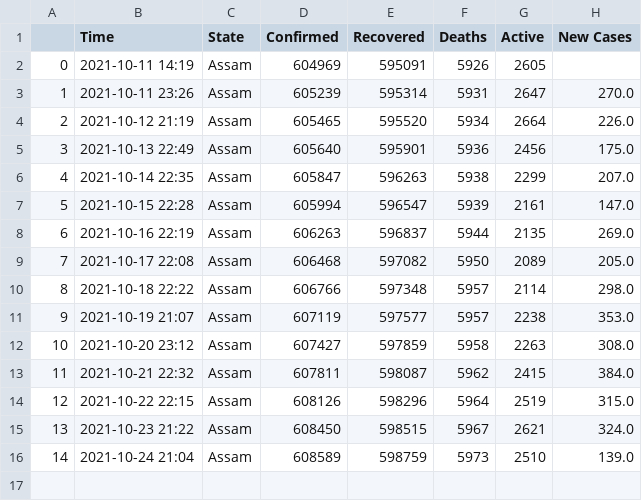
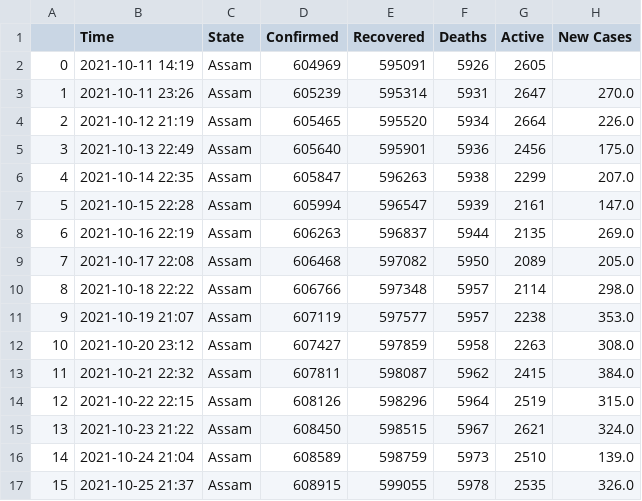
Before and after one commit to dakkshesh07/Covid19_India_Data, a CSV file: Assam/data-Assam.csv, drawn as a sheet.

```diff
--- a/Assam/data-Assam.csv
+++ b/Assam/data-Assam.csv
@@ -16 +16,2 @@
 14,2021-10-24 21:04,Assam,608589,598759,5973,2510,139.0
+15,2021-10-25 21:37,Assam,608915,599055,5978,2535,326.0
```
Also changed, not shown: Arunachal Pradesh/data-Arunachal Pradesh.csv, Gujarat/data-Gujarat.csv, 5 other files.
